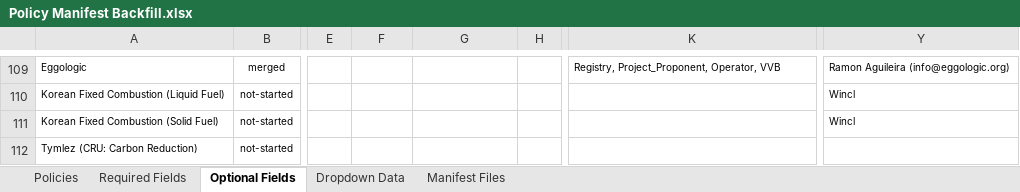
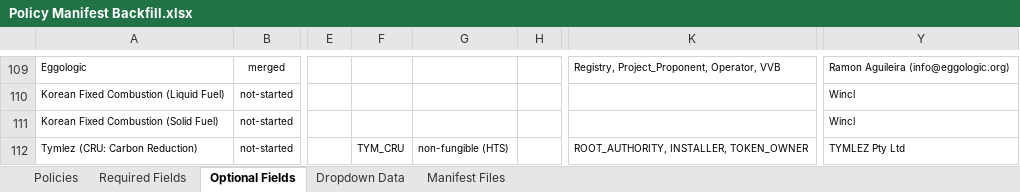
Before and after one commit to swidnikk/guardian, an Excel workbook: Methodology Library/Policy Manifest Backfill.xlsx, sheet Optional Fields, drawn as a sheet; only a part is shown, gaps mark what is left out; values as stored, in another font and other column widths than the file's, no borders; charts and pictures and table styles not drawn; the diff names each change by its address in the sheet, - before the commit and + after, or states it on an @@ line.

```diff
--- a/Methodology Library/Policy Manifest Backfill.xlsx (sheet Optional Fields)
+++ b/Methodology Library/Policy Manifest Backfill.xlsx (sheet Optional Fields)
-F112: (empty)
+F112: TYM_CRU
-G112: (empty)
+G112: non-fungible (HTS)
-K112: (empty)
+K112: ROOT_AUTHORITY, INSTALLER, TOKEN_OWNER
-Y112: (empty)
+Y112: TYMLEZ Pty Ltd
```
Also changed, not shown: sheet Required Fields, sheet Policies, 1 other file.
